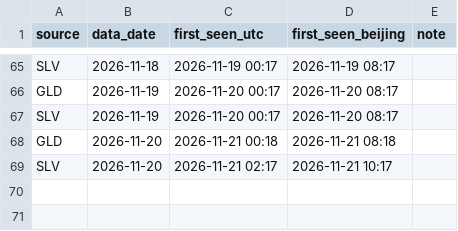
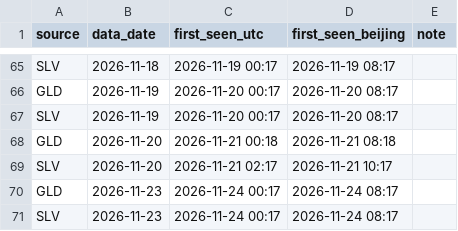
Before and after one commit to Allenvip1/G-E-T-F, a CSV file: data/seen_log.csv, drawn as a sheet; only a part is shown, gaps mark what is left out.

```diff
--- a/data/seen_log.csv
+++ b/data/seen_log.csv
@@ -69 +69,3 @@ GLD,2026-11-20,2026-11-21 00:18,2026-11-21 08:18,
 SLV,2026-11-20,2026-11-21 02:17,2026-11-21 10:17,
+GLD,2026-11-23,2026-11-24 00:17,2026-11-24 08:17,
+SLV,2026-11-23,2026-11-24 00:17,2026-11-24 08:17,
```
Also changed, not shown: data/gld.csv, data/price_gold.csv, 3 other files.
